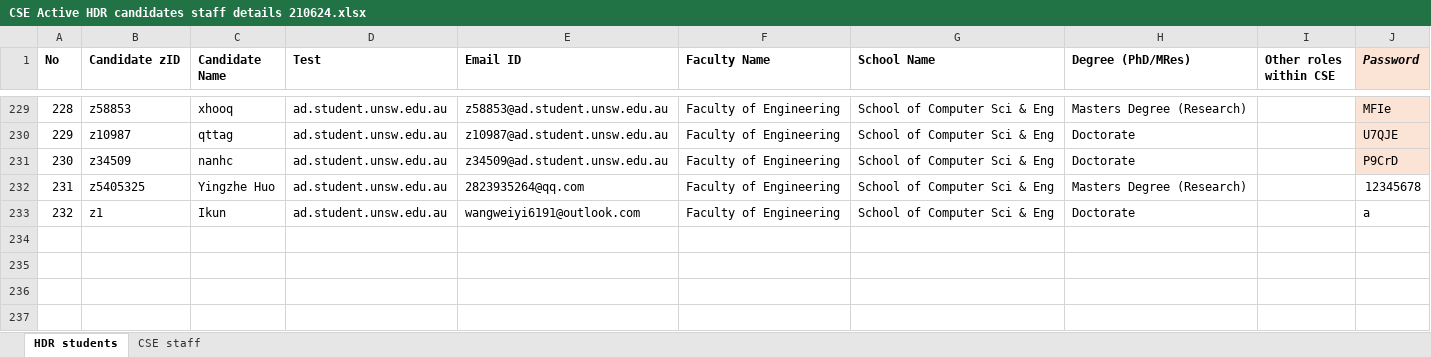
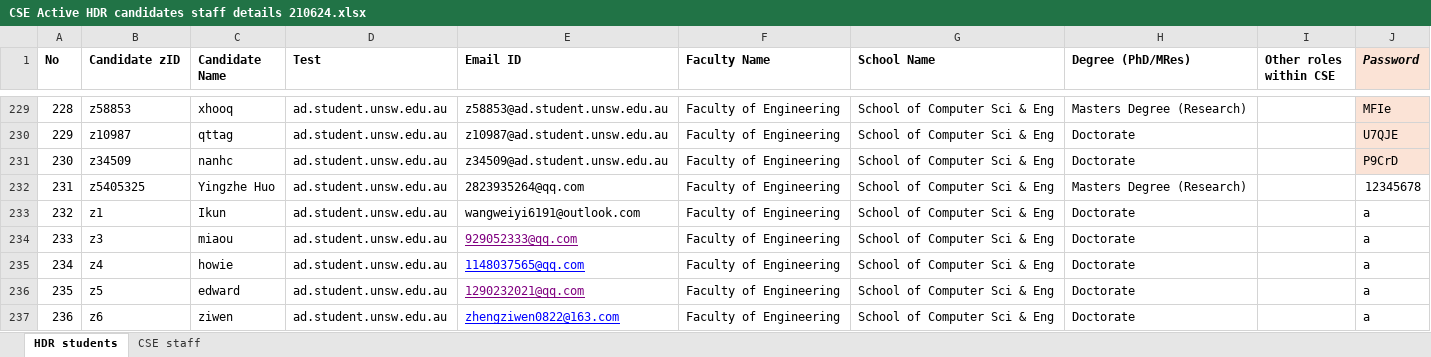
Before and after one commit to unsw-cse-comp99-3900/capstone-project-9900f18aikun, an Excel workbook: backend/data/CSE Active HDR candidates staff details 210624.xlsx, sheet HDR students, drawn as a sheet; only a part is shown, gaps mark what is left out; values as stored, in another font and other column widths than the file's, no borders; the diff names each change by its address in the sheet, - before the commit and + after, or states it on an @@ line.

Commit message:
update account

```diff
--- a/backend/data/CSE Active HDR candidates staff details 210624.xlsx (sheet HDR students)
+++ b/backend/data/CSE Active HDR candidates staff details 210624.xlsx (sheet HDR students)
+row 234: 233 | z3 | miaou | ad.student.unsw.edu.au | 929052333@qq.com | Faculty of Engineering | School of Computer Sci & Eng | Doctorate |  | a
+row 235: 234 | z4 | howie | ad.student.unsw.edu.au | 1148037565@qq.com | Faculty of Engineering | School of Computer Sci & Eng | Doctorate |  | a
+row 236: 235 | z5 | edward | ad.student.unsw.edu.au | 1290232021@qq.com | Faculty of Engineering | School of Computer Sci & Eng | Doctorate |  | a
+row 237: 236 | z6 | ziwen | ad.student.unsw.edu.au | zhengziwen0822@163.com | Faculty of Engineering | School of Computer Sci & Eng | Doctorate |  | a
```
